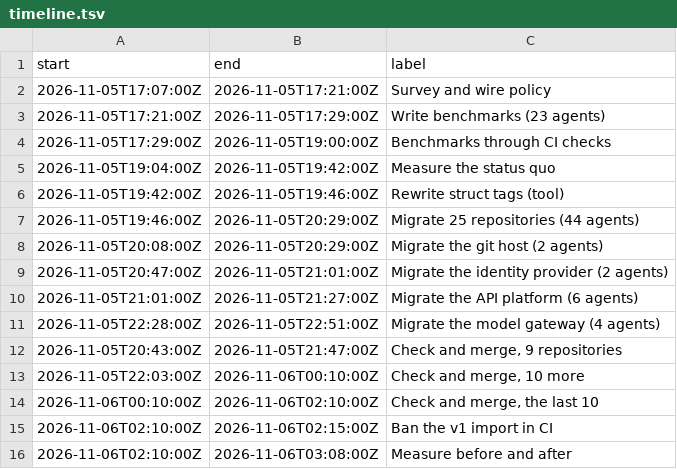
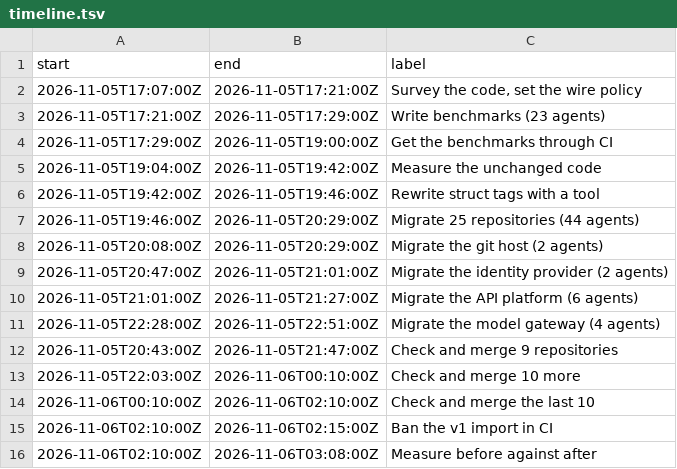
Before and after one commit to latere-ai/engineering-reports, a TSV file: json-v2-migration/data/timeline.tsv, drawn as a sheet.

Commit message:
json-v2-migration: rewrite the guide, log and method for public readers
PROCESS.md, METHOD.md and GUIDE.md name repositories by what they do,
define their terms where they first appear and leave out commit hashes of
private repositories. Script comments say what each step does. Every
figure names its rows and its horizontal axis and says what each mark is.
The post ends with a way to get in touch.

```diff
--- a/json-v2-migration/data/timeline.tsv
+++ b/json-v2-migration/data/timeline.tsv
@@ -1,7 +1,7 @@
 start	end	label
-2026-11-05T17:07:00Z	2026-11-05T17:21:00Z	Survey and wire policy
+2026-11-05T17:07:00Z	2026-11-05T17:21:00Z	Survey the code, set the wire policy
 2026-11-05T17:21:00Z	2026-11-05T17:29:00Z	Write benchmarks (23 agents)
-2026-11-05T17:29:00Z	2026-11-05T19:00:00Z	Benchmarks through CI checks
-2026-11-05T19:04:00Z	2026-11-05T19:42:00Z	Measure the status quo
-2026-11-05T19:42:00Z	2026-11-05T19:46:00Z	Rewrite struct tags (tool)
+2026-11-05T17:29:00Z	2026-11-05T19:00:00Z	Get the benchmarks through CI
+2026-11-05T19:04:00Z	2026-11-05T19:42:00Z	Measure the unchanged code
+2026-11-05T19:42:00Z	2026-11-05T19:46:00Z	Rewrite struct tags with a tool
 2026-11-05T19:46:00Z	2026-11-05T20:29:00Z	Migrate 25 repositories (44 agents)
@@ -11,6 +11,6 @@ start	end	label
 2026-11-05T22:28:00Z	2026-11-05T22:51:00Z	Migrate the model gateway (4 agents)
-2026-11-05T20:43:00Z	2026-11-05T21:47:00Z	Check and merge, 9 repositories
-2026-11-05T22:03:00Z	2026-11-06T00:10:00Z	Check and merge, 10 more
-2026-11-06T00:10:00Z	2026-11-06T02:10:00Z	Check and merge, the last 10
+2026-11-05T20:43:00Z	2026-11-05T21:47:00Z	Check and merge 9 repositories
+2026-11-05T22:03:00Z	2026-11-06T00:10:00Z	Check and merge 10 more
+2026-11-06T00:10:00Z	2026-11-06T02:10:00Z	Check and merge the last 10
 2026-11-06T02:10:00Z	2026-11-06T02:15:00Z	Ban the v1 import in CI
-2026-11-06T02:10:00Z	2026-11-06T03:08:00Z	Measure before and after
+2026-11-06T02:10:00Z	2026-11-06T03:08:00Z	Measure before against after
```
Also changed, not shown: 21 other files.
